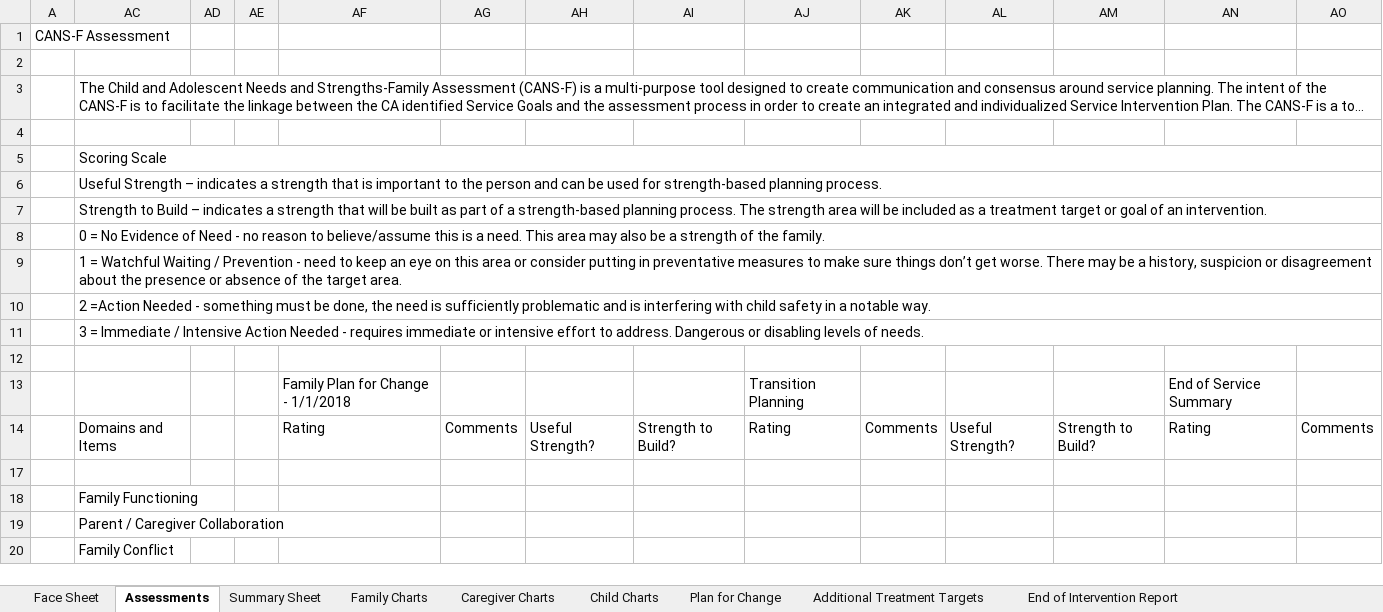
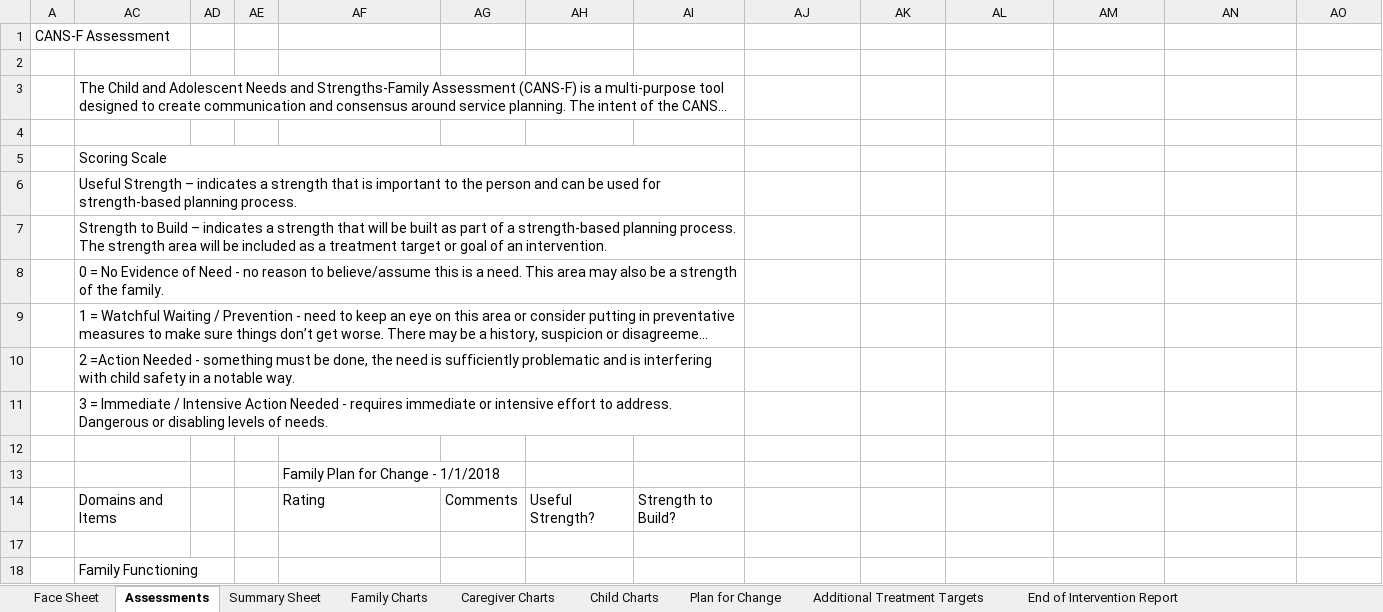
Before and after one commit to chapinhall/tcom-chic, an Excel workbook: LITE-r/WACA_Interface_Tutorial/CANS-F Assessment and Plan - WACA - launch v1.7.xlsm, sheet Assessments, drawn as a sheet; only a part is shown; the shorter side is filled out with more unchanged rows; long unchanged cells end in …; values as stored, in another font and other column widths than the file's, no cell formats; charts and pictures and conditional formats not drawn; removed rows and columns are numbered as before the commit, all else as after; rows hold the shown columns only; the diff covers the shown part only; the diff names each change by its address in the sheet, - before the commit and + after, or states it on an @@ line.

```diff
--- a/LITE-r/WACA_Interface_Tutorial/CANS-F Assessment and Plan - WACA - launch v1.7.xlsm (sheet Assessments)
+++ b/LITE-r/WACA_Interface_Tutorial/CANS-F Assessment and Plan - WACA - launch v1.7.xlsm (sheet Assessments)
-AC3:AQ3 merged
+AC3:AI3 merged
-AC5:AQ5 merged
+AC5:AI5 merged
-AC6:AQ6 merged
+AC6:AI6 merged
-AC7:AQ7 merged
+AC7:AI7 merged
-AC8:AQ8 merged
+AC8:AI8 merged
-AC9:AQ9 merged
+AC9:AI9 merged
-AC10:AQ10 merged
+AC10:AI10 merged
-AC11:AQ11 merged
+AC11:AI11 merged
-row 13:  |  |  |  | Family Plan for Change - 1/1/2018 |  |  |  | Transition Planning |  |  |  | End of Service Summary
-row 14:  | Domains and Items |  |  | Rating | Comments | Useful Strength? | Strength to Build? | Rating | Comments | Useful Strength? | Strength to Build? | Rating | Comments
+row 13:  |  |  |  | Family Plan for Change - 1/1/2018
+row 14:  | Domains and Items |  |  | Rating | Comments | Useful Strength? | Strength to Build?
```
Also changed, not shown: 15 removed rows and 91 hidden or unhidden rows elsewhere in this sheet, sheet Face Sheet, cell formats, hidden cells, charts or pictures.
